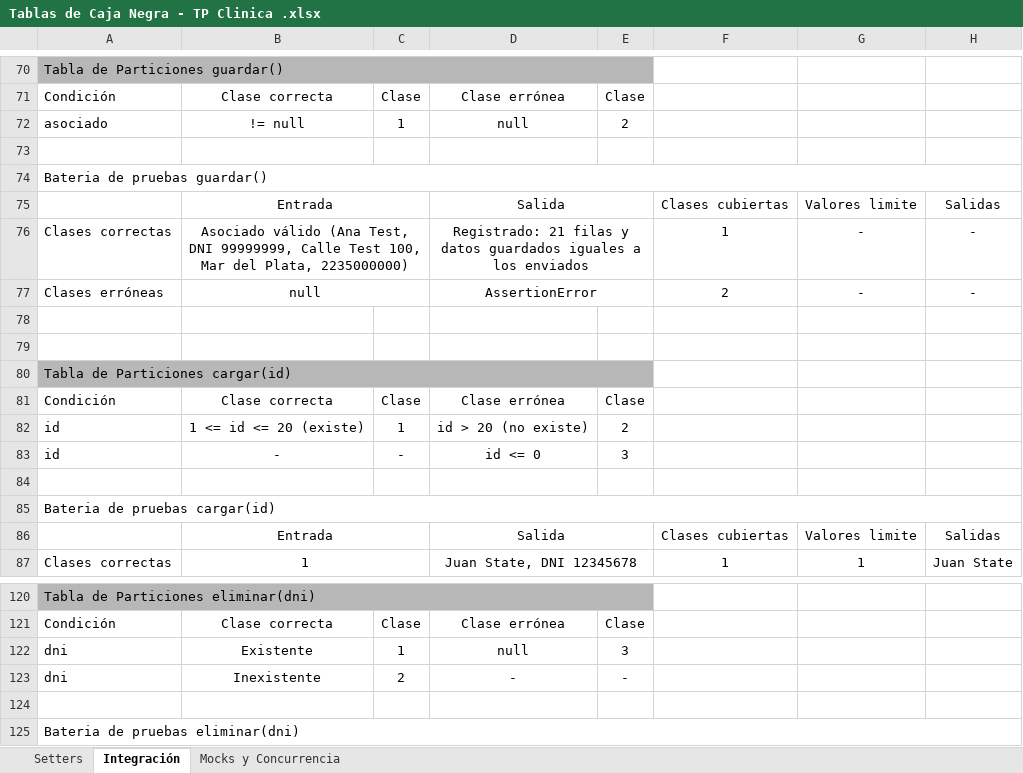
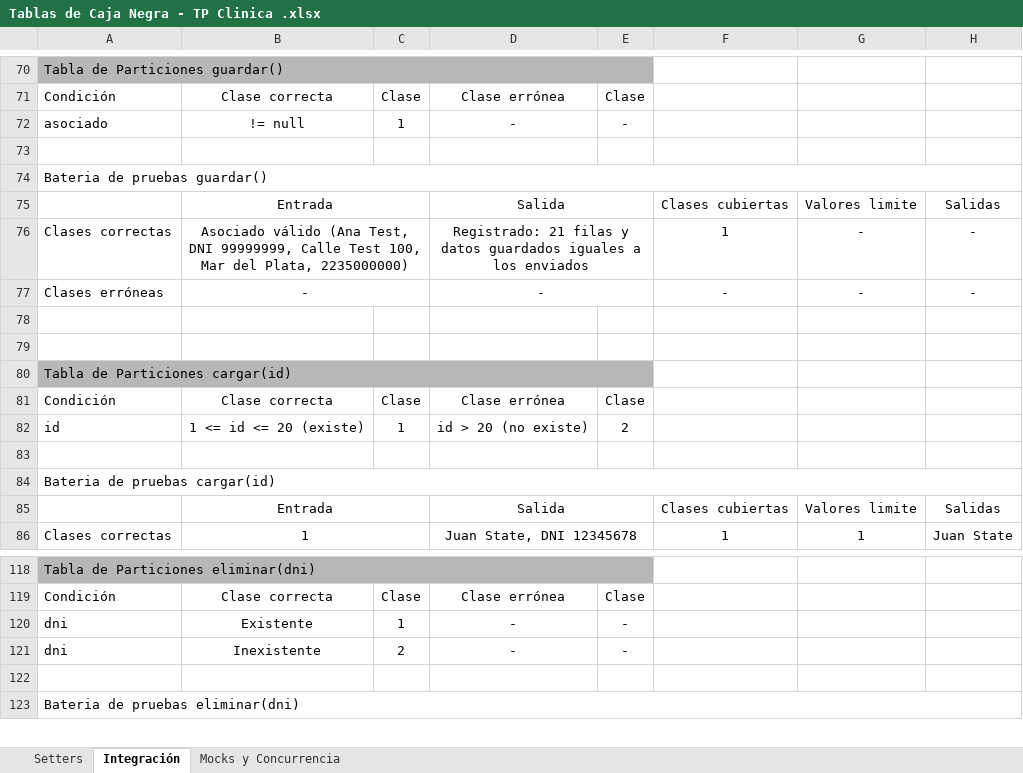
Before and after one commit to JulianAFO98/Grupo12_CalidadDeSoftwareA, an Excel workbook: Tablas de Caja Negra - TP Clinica .xlsx, sheet Integración, drawn as a sheet; only a part is shown, gaps mark what is left out; values as stored, in another font and other column widths than the file's, no borders; removed rows and columns are numbered as before the commit, all else as after; the diff covers the shown part only; the diff names each change by its address in the sheet, - before the commit and + after, or states it on an @@ line.

Commit message:
se modifico el excel y se acomodaron los exception para que sean if. Se quito el assertion error

```diff
--- a/Tablas de Caja Negra - TP Clinica .xlsx (sheet Integración)
+++ b/Tablas de Caja Negra - TP Clinica .xlsx (sheet Integración)
-D72: null
+D72: -
-E72: 2
+E72: -
-B77: null
+B77: -
-D77: AssertionError
+D77: -
-F77: 2
+F77: -
-row 83: id | - | - | id <= 0 | 3
-D120: null
+D120: -
-E120: 3
+E120: -
```
Also changed, not shown: 1 added row, 2 removed rows, 11 edited cells and merged cells elsewhere in this sheet, sheet Setters, sheet Mocks y Concurrencia, 11 other files.
